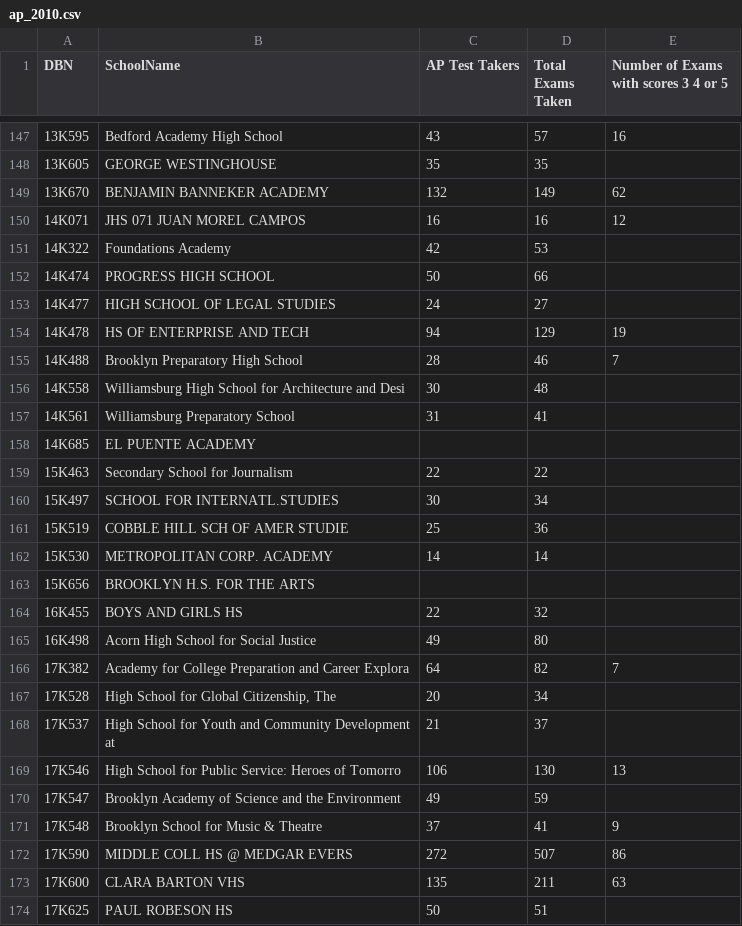
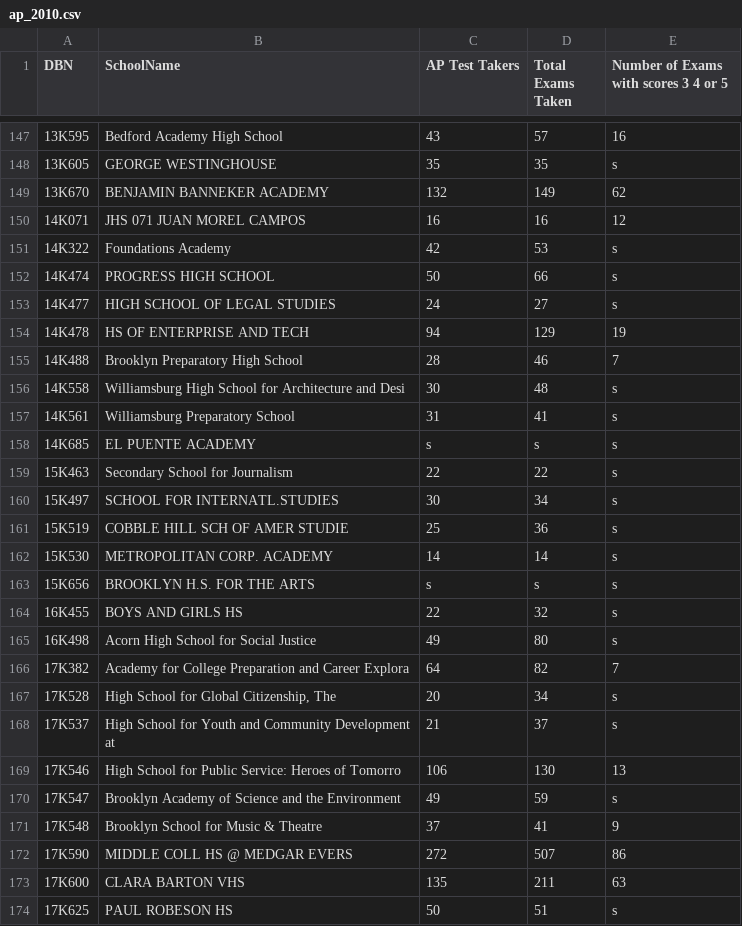
Before and after one commit to rajukaji/python, a CSV file: pandas/datacleaning/Data cleaning walkthrough/ap_2010.csv, drawn as a sheet; only a part is shown, gaps mark what is left out; the diff covers the shown part only.

```diff
--- a/pandas/datacleaning/Data cleaning walkthrough/ap_2010.csv
+++ b/pandas/datacleaning/Data cleaning walkthrough/ap_2010.csv
@@ -147,25 +147,25 @@ DBN,SchoolName,AP Test Takers ,Total Exams Taken,Number of Exams with scores 3 4
 13K595,Bedford Academy High School,43,57,16
-13K605,GEORGE WESTINGHOUSE,35,35,
+13K605,GEORGE WESTINGHOUSE,35,35,s
 13K670,BENJAMIN BANNEKER ACADEMY,132,149,62
 14K071,JHS 071 JUAN MOREL CAMPOS,16,16,12
-14K322,Foundations Academy,42,53,
-14K474,PROGRESS HIGH SCHOOL,50,66,
-14K477,HIGH SCHOOL OF LEGAL STUDIES,24,27,
+14K322,Foundations Academy,42,53,s
+14K474,PROGRESS HIGH SCHOOL,50,66,s
+14K477,HIGH SCHOOL OF LEGAL STUDIES,24,27,s
 14K478,HS OF ENTERPRISE AND TECH,94,129,19
 14K488,Brooklyn Preparatory High School,28,46,7
-14K558,Williamsburg High School for Architecture and Desi,30,48,
-14K561,Williamsburg Preparatory School,31,41,
-14K685,EL PUENTE ACADEMY,,,
-15K463,Secondary School for Journalism,22,22,
-15K497,SCHOOL FOR INTERNATL.STUDIES,30,34,
-15K519,COBBLE HILL SCH OF AMER STUDIE,25,36,
-15K530,METROPOLITAN CORP. ACADEMY,14,14,
-15K656,BROOKLYN H.S. FOR THE ARTS,,,
-16K455,BOYS AND GIRLS HS,22,32,
-16K498,Acorn High School for Social Justice,49,80,
+14K558,Williamsburg High School for Architecture and Desi,30,48,s
+14K561,Williamsburg Preparatory School,31,41,s
+14K685,EL PUENTE ACADEMY,s,s,s
+15K463,Secondary School for Journalism,22,22,s
+15K497,SCHOOL FOR INTERNATL.STUDIES,30,34,s
+15K519,COBBLE HILL SCH OF AMER STUDIE,25,36,s
+15K530,METROPOLITAN CORP. ACADEMY,14,14,s
+15K656,BROOKLYN H.S. FOR THE ARTS,s,s,s
+16K455,BOYS AND GIRLS HS,22,32,s
+16K498,Acorn High School for Social Justice,49,80,s
 17K382,Academy for College Preparation and Career Explora,64,82,7
-17K528,"High School for Global Citizenship, The",20,34,
-17K537,High School for Youth and Community Development at,21,37,
+17K528,"High School for Global Citizenship, The",20,34,s
+17K537,High School for Youth and Community Development at,21,37,s
 17K546,High School for Public Service: Heroes  of Tomorro,106,130,13
-17K547,Brooklyn Academy of Science and the  Environment,49,59,
+17K547,Brooklyn Academy of Science and the  Environment,49,59,s
 17K548,Brooklyn School for Music & Theatre,37,41,9
@@ -173,2 +173,2 @@ DBN,SchoolName,AP Test Takers ,Total Exams Taken,Number of Exams with scores 3 4
 17K600,CLARA BARTON VHS,135,211,63
-17K625,PAUL ROBESON HS,50,51,
+17K625,PAUL ROBESON HS,50,51,s
```
Also changed, not shown: 135 edited cells elsewhere in this file, 8 other files.
